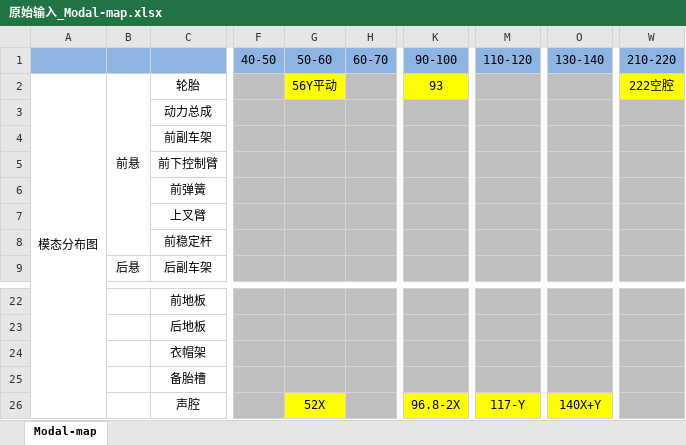
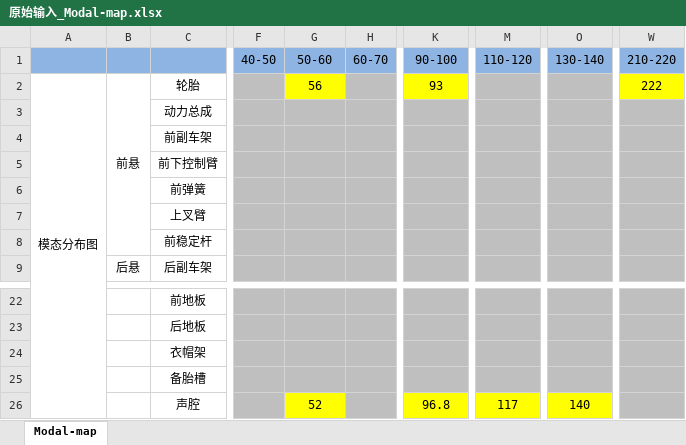
Before and after one commit to caomingjiang/sanic_backend, an Excel workbook: excel_modal/原始输入_Modal-map.xlsx, sheet Modal-map, drawn as a sheet; only a part is shown, gaps mark what is left out; values as stored, in another font and other column widths than the file's, no borders; the diff names each change by its address in the sheet, - before the commit and + after, or states it on an @@ line.

```diff
--- a/excel_modal/原始输入_Modal-map.xlsx (sheet Modal-map)
+++ b/excel_modal/原始输入_Modal-map.xlsx (sheet Modal-map)
-G2 (50-60): 56Y平动
+G2 (50-60): 56
-W2 (210-220): 222空腔
+W2 (210-220): 222
-G26 (50-60): 52X
+G26 (50-60): 52
-K26 (90-100): 96.8-2X
+K26 (90-100): 96.8
-M26 (110-120): 117-Y
+M26 (110-120): 117
-O26 (130-140): 140X+Y
+O26 (130-140): 140
```
Also changed, not shown: excel_modal/原始输入_实测曲线.xlsx, 6 other files.
